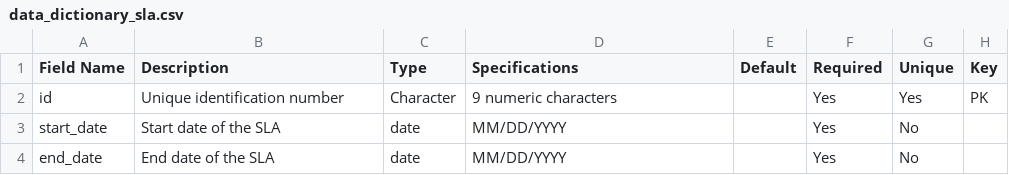
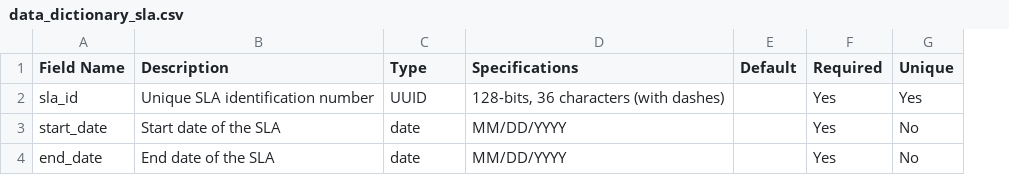
Before and after one commit to dansil03/imbri-healthcare-helpdesk, a CSV file: doc/Data_Dictionary/data_dictionary_sla.csv, drawn as a sheet; removed rows and columns are numbered as before the commit, all else as after; the diff names each change by its address in the sheet, - before the commit and + after, or states it on an @@ line.

Commit message:
Update data_dictionary_sla.csv

```diff
--- a/doc/Data_Dictionary/data_dictionary_sla.csv
+++ b/doc/Data_Dictionary/data_dictionary_sla.csv
-column H (Key), empty
-row 2: id | Unique identification number | Character | 9 numeric characters |  | Yes | Yes | PK
+row 2: sla_id | Unique SLA identification number | UUID | 128-bits, 36 characters (with dashes) |  | Yes | Yes
```
